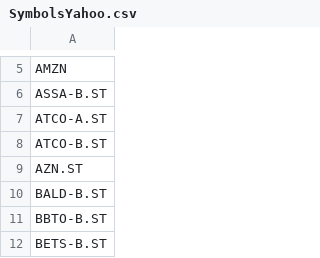
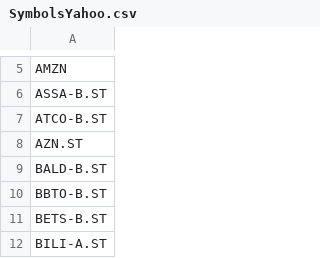
Before and after one commit to markpmc/grodt, a CSV file: SymbolsYahoo.csv, drawn as a sheet; only a part is shown, gaps mark what is left out; the shorter side is filled out with more unchanged rows; the diff names each change by its address in the sheet, - before the commit and + after, or states it on an @@ line.

Commit message:
Removed one of atlas copco.

```diff
--- a/SymbolsYahoo.csv
+++ b/SymbolsYahoo.csv
-row 7: ATCO-A.ST
```
